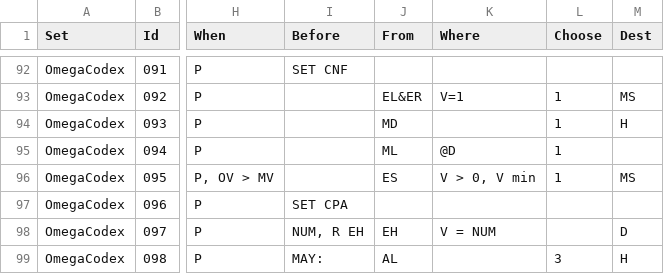
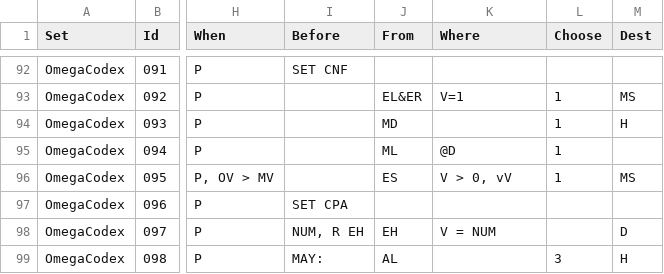
Before and after one commit to kevindigo/argel, a TSV file: resources/cardpool.tsv, drawn as a sheet; only a part is shown, gaps mark what is left out; the diff covers the shown part only; the diff names each change by its address in the sheet, - before the commit and + after, or states it on an @@ line.

```diff
--- a/resources/cardpool.tsv
+++ b/resources/cardpool.tsv
-K96 (Where): V > 0, V min
+K96 (Where): V > 0, vV
```
Also changed, not shown: 7 edited cells elsewhere in this file.
